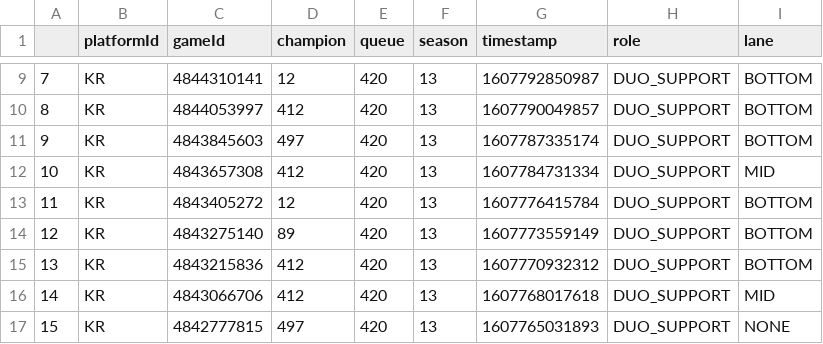
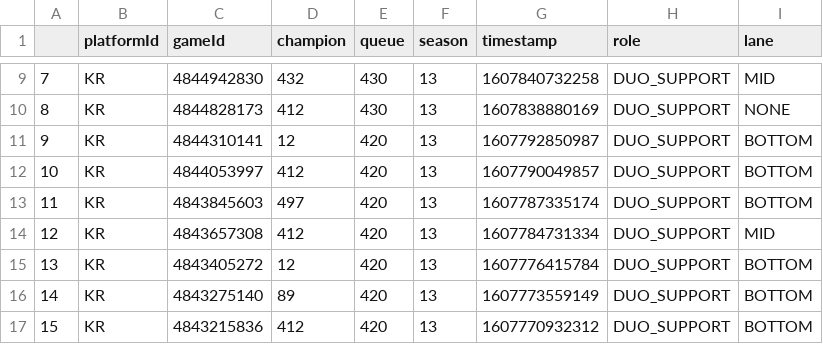
Before and after one commit to albireo3754/kakaopbbot, a CSV file: player/Kellin.csv, drawn as a sheet; only a part is shown, gaps mark what is left out; the diff covers the shown part only.

```diff
--- a/player/Kellin.csv
+++ b/player/Kellin.csv
@@ -9,9 +9,9 @@
-7,KR,4844310141,12,420,13,1607792850987,DUO_SUPPORT,BOTTOM
-8,KR,4844053997,412,420,13,1607790049857,DUO_SUPPORT,BOTTOM
-9,KR,4843845603,497,420,13,1607787335174,DUO_SUPPORT,BOTTOM
-10,KR,4843657308,412,420,13,1607784731334,DUO_SUPPORT,MID
-11,KR,4843405272,12,420,13,1607776415784,DUO_SUPPORT,BOTTOM
-12,KR,4843275140,89,420,13,1607773559149,DUO_SUPPORT,BOTTOM
-13,KR,4843215836,412,420,13,1607770932312,DUO_SUPPORT,BOTTOM
-14,KR,4843066706,412,420,13,1607768017618,DUO_SUPPORT,MID
-15,KR,4842777815,497,420,13,1607765031893,DUO_SUPPORT,NONE
+7,KR,4844942830,432,430,13,1607840732258,DUO_SUPPORT,MID
+8,KR,4844828173,412,430,13,1607838880169,DUO_SUPPORT,NONE
+9,KR,4844310141,12,420,13,1607792850987,DUO_SUPPORT,BOTTOM
+10,KR,4844053997,412,420,13,1607790049857,DUO_SUPPORT,BOTTOM
+11,KR,4843845603,497,420,13,1607787335174,DUO_SUPPORT,BOTTOM
+12,KR,4843657308,412,420,13,1607784731334,DUO_SUPPORT,MID
+13,KR,4843405272,12,420,13,1607776415784,DUO_SUPPORT,BOTTOM
+14,KR,4843275140,89,420,13,1607773559149,DUO_SUPPORT,BOTTOM
+15,KR,4843215836,412,420,13,1607770932312,DUO_SUPPORT,BOTTOM
```
Also changed, not shown: 88 edited cells elsewhere in this file, 3 other files.
